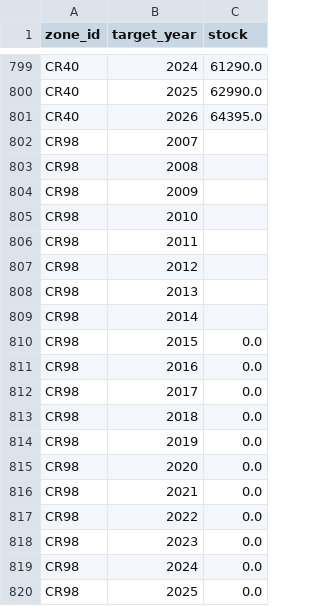
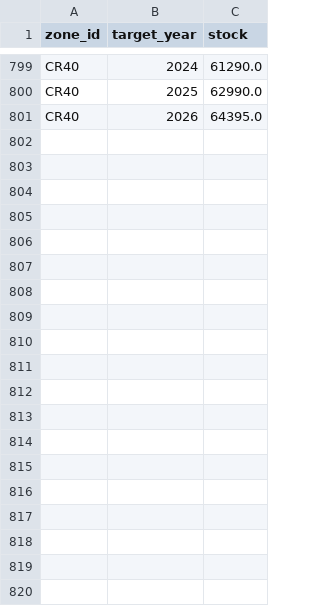
Before and after one commit to Jpmartinslag/neural-temporal-relational-model, a CSV file: data/external/netherlands/processed/netherlands_stock_panel.csv, drawn as a sheet; only a part is shown, gaps mark what is left out; the diff covers the shown part only; the diff names each change by its address in the sheet, - before the commit and + after, or states it on an @@ line.

```diff
--- a/data/external/netherlands/processed/netherlands_stock_panel.csv
+++ b/data/external/netherlands/processed/netherlands_stock_panel.csv
-row 802: CR98 | 2007
-row 803: CR98 | 2008
-row 804: CR98 | 2009
-row 805: CR98 | 2010
-row 806: CR98 | 2011
-row 807: CR98 | 2012
-row 808: CR98 | 2013
-row 809: CR98 | 2014
-row 810: CR98 | 2015 | 0.0
-row 811: CR98 | 2016 | 0.0
-row 812: CR98 | 2017 | 0.0
-row 813: CR98 | 2018 | 0.0
-row 814: CR98 | 2019 | 0.0
-row 815: CR98 | 2020 | 0.0
-row 816: CR98 | 2021 | 0.0
-row 817: CR98 | 2022 | 0.0
-row 818: CR98 | 2023 | 0.0
-row 819: CR98 | 2024 | 0.0
-row 820: CR98 | 2025 | 0.0
```
Also changed, not shown: 21 removed rows elsewhere in this file, data/external/netherlands/processed/netherlands_births_panel.csv, data/external/netherlands/processed/netherlands_qtensor_jobs_panel.csv, 8 other files.
